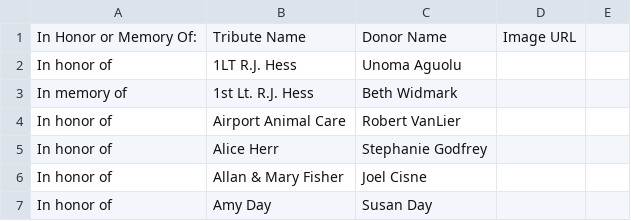
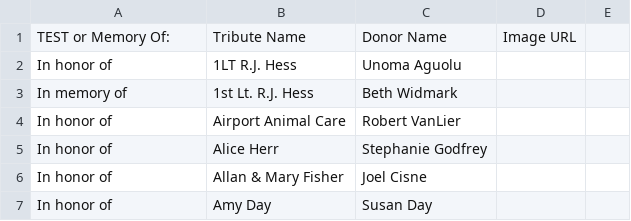
Before and after one commit to comms-caspca/Tribute-Wall, a CSV file: Tribute.csv, drawn as a sheet; only a part is shown.

Commit message:
test

```diff
--- a/Tribute.csv
+++ b/Tribute.csv
@@ -1,2 +1,2 @@
-In Honor or Memory Of:,Tribute Name,Donor Name,Image URL
+TEST or Memory Of:,Tribute Name,Donor Name,Image URL
 In honor of,1LT R.J. Hess,Unoma Aguolu,
```
